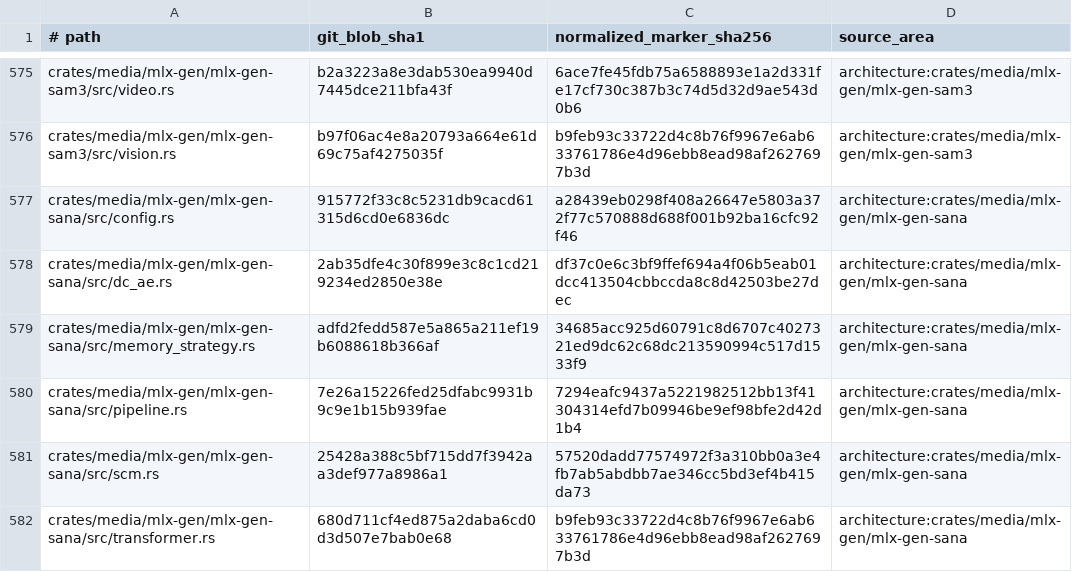
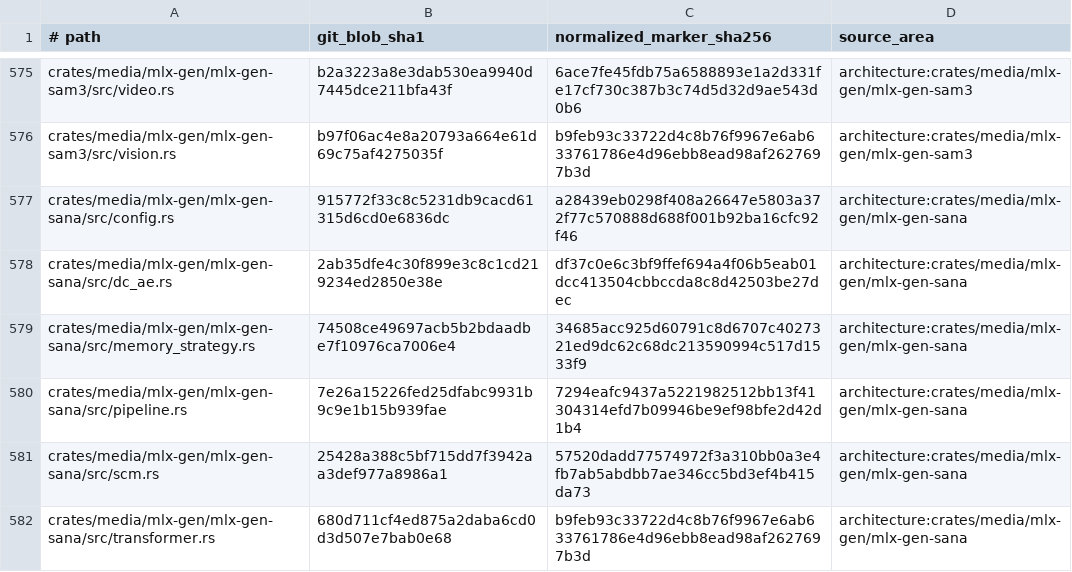
Before and after one commit to SceneWorks/SceneWorks, a TSV file: config/inference-provenance-candidates.tsv, drawn as a sheet; only a part is shown, gaps mark what is left out; the diff covers the shown part only.

```diff
--- a/config/inference-provenance-candidates.tsv
+++ b/config/inference-provenance-candidates.tsv
@@ -578,3 +578,3 @@ crates/media/mlx-gen/mlx-gen-sana/src/config.rs	915772f33c8c5231db9cacd61315d6cd
 crates/media/mlx-gen/mlx-gen-sana/src/dc_ae.rs	2ab35dfe4c30f899e3c8c1cd219234ed2850e38e	df37c0e6c3bf9ffef694a4f06b5eab01dcc413504cbbccda8c8d42503be27dec	architecture:crates/media/mlx-gen/mlx-gen-sana
-crates/media/mlx-gen/mlx-gen-sana/src/memory_strategy.rs	adfd2fedd587e5a865a211ef19b6088618b366af	34685acc925d60791c8d6707c4027321ed9dc62c68dc213590994c517d1533f9	architecture:crates/media/mlx-gen/mlx-gen-sana
+crates/media/mlx-gen/mlx-gen-sana/src/memory_strategy.rs	74508ce49697acb5b2bdaadbe7f10976ca7006e4	34685acc925d60791c8d6707c4027321ed9dc62c68dc213590994c517d1533f9	architecture:crates/media/mlx-gen/mlx-gen-sana
 crates/media/mlx-gen/mlx-gen-sana/src/pipeline.rs	7e26a15226fed25dfabc9931b9c9e1b15b939fae	7294eafc9437a5221982512bb13f41304314efd7b09946be9ef98bfe2d42d1b4	architecture:crates/media/mlx-gen/mlx-gen-sana
```
Also changed, not shown: 20 edited cells elsewhere in this file, 21 other files.
